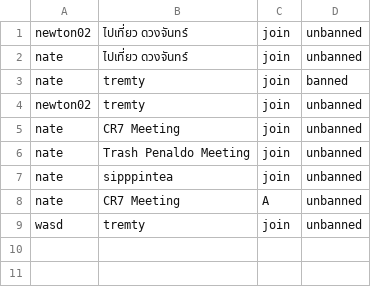
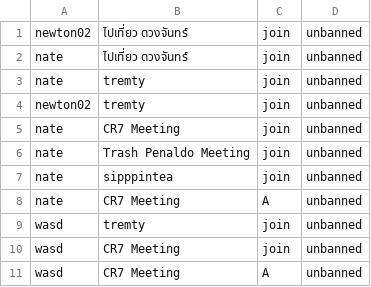
Before and after one commit to GustPK/TofuEvent, a CSV file: data/participant.csv, drawn as a sheet.

```diff
--- a/data/participant.csv
+++ b/data/participant.csv
@@ -2,3 +2,3 @@ newton02,ไปเที่ยว ดวงจันทร์,join,unbanned
 nate,ไปเที่ยว ดวงจันทร์,join,unbanned
-nate,tremty,join,banned
+nate,tremty,join,unbanned
 newton02,tremty,join,unbanned
@@ -9 +9,3 @@ nate,CR7 Meeting,A,unbanned
 wasd,tremty,join,unbanned
+wasd,CR7 Meeting,join,unbanned
+wasd,CR7 Meeting,A,unbanned
```
Also changed, not shown: 3 other files.
